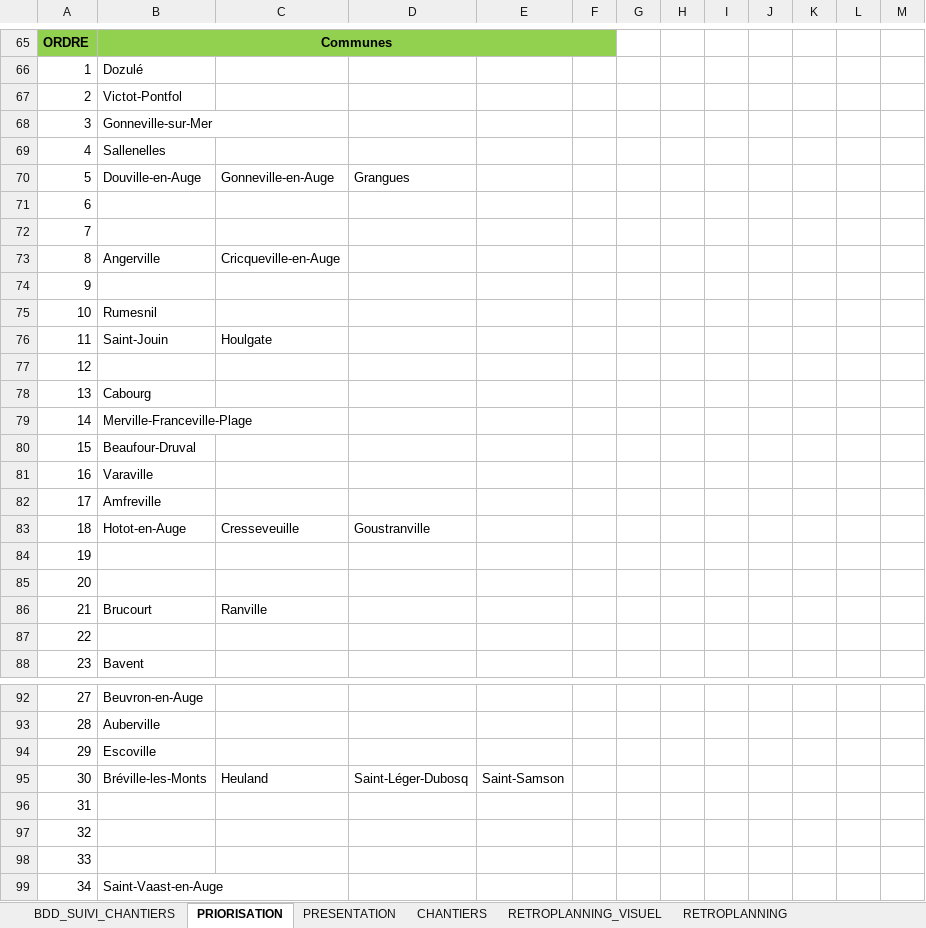
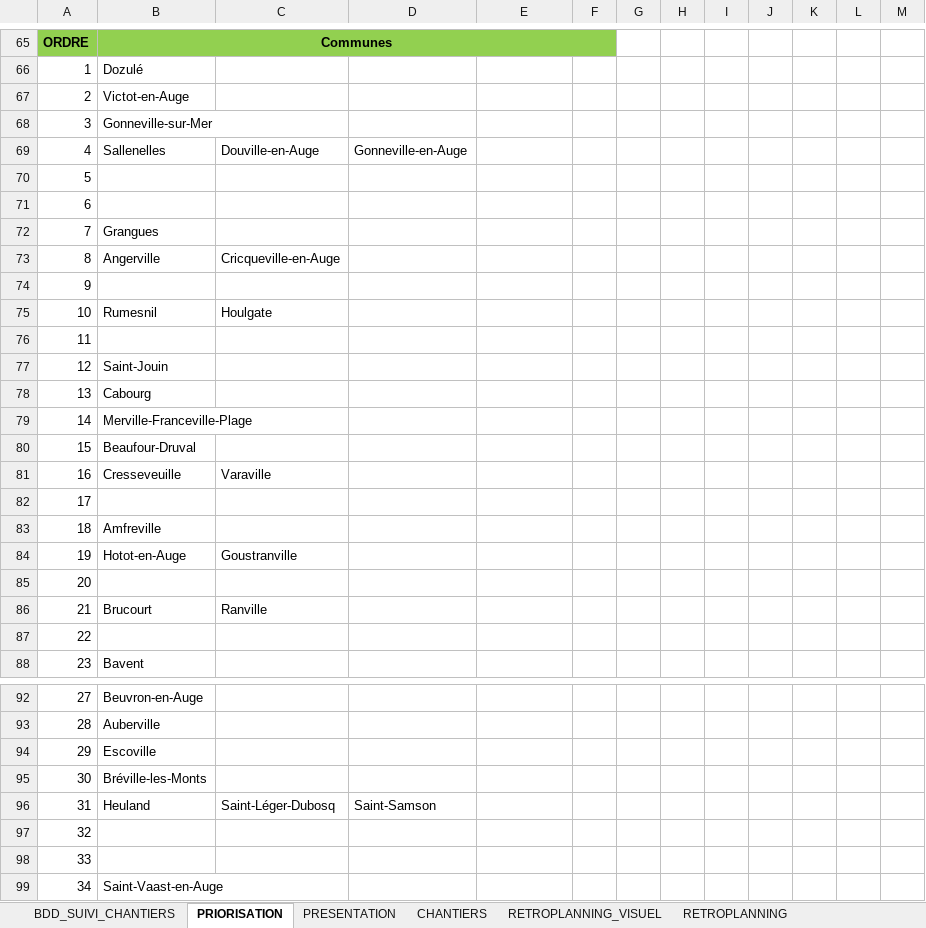
Before and after one commit to ncpa-dechets/suivi-chantiers, an Excel workbook: DT-DICT-DALLES_BETON_avec_RETROPLANNING.xlsx, sheet PRIORISATION, drawn as a sheet; only a part is shown, gaps mark what is left out; values as stored, in another font and other column widths than the file's, no borders; conditional formats not drawn; removed rows and columns are numbered as before the commit, all else as after; the diff covers the shown part only; the diff names each change by its address in the sheet, - before the commit and + after, or states it on an @@ line.

```diff
--- a/DT-DICT-DALLES_BETON_avec_RETROPLANNING.xlsx (sheet PRIORISATION)
+++ b/DT-DICT-DALLES_BETON_avec_RETROPLANNING.xlsx (sheet PRIORISATION)
-B67: Victot-Pontfol
+B67: Victot-en-Auge
-C69: (empty)
+C69: Douville-en-Auge
-D69: (empty)
+D69: Gonneville-en-Auge
-row 70: 5 | Douville-en-Auge | Gonneville-en-Auge | Grangues
+row 70: 5
-B72: (empty)
+B72: Grangues
-C75: (empty)
+C75: Houlgate
-B76: Saint-Jouin
+B76: (empty)
-C76: Houlgate
+C76: (empty)
-B77: (empty)
+B77: Saint-Jouin
-B81: Varaville
+B81: Cresseveuille
-C81: (empty)
+C81: Varaville
-B82: Amfreville
+B82: (empty)
-row 83: 18 | Hotot-en-Auge | Cresseveuille | Goustranville
+row 83: 18 | Amfreville
-B84: (empty)
+B84: Hotot-en-Auge
-C84: (empty)
+C84: Goustranville
-C95: Heuland
+C95: (empty)
-D95: Saint-Léger-Dubosq
+D95: (empty)
-E95: Saint-Samson
+E95: (empty)
-row 96: 31
+row 96: 31 | Heuland | Saint-Léger-Dubosq | Saint-Samson
```
Also changed, not shown: 25 edited cells elsewhere in this sheet, sheet PRESENTATION, sheet BDD_SUIVI_CHANTIERS, sheet RETROPLANNING, formulas that keep their value, charts or pictures.
